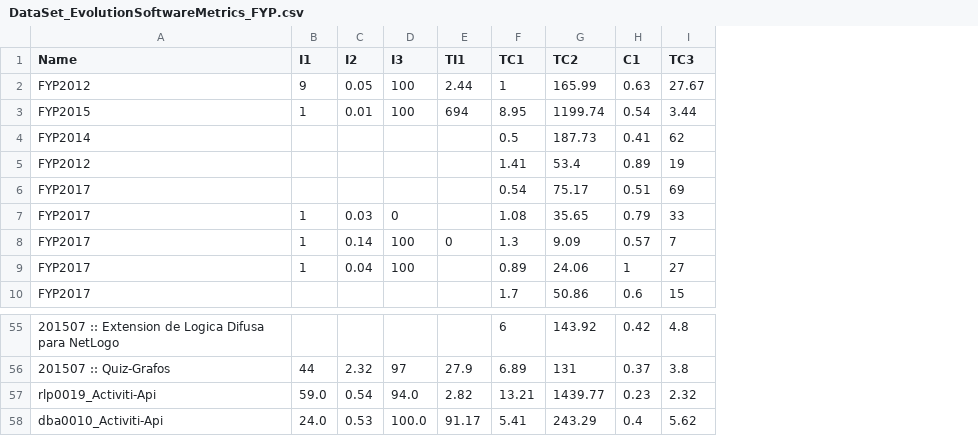
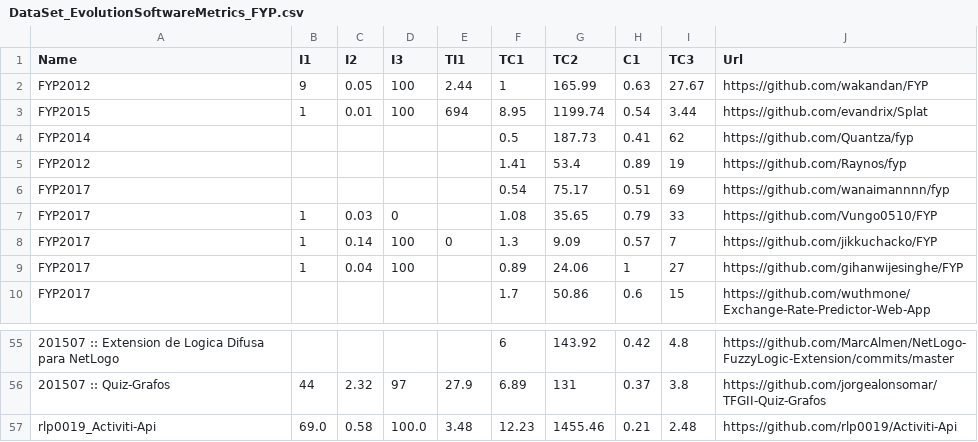
Before and after one commit to rlp0019/Activiti-Api, a CSV file: rsc/datoscsv/DataSet_EvolutionSoftwareMetrics_FYP.csv, drawn as a sheet; only a part is shown, gaps mark what is left out; removed rows and columns are numbered as before the commit, all else as after; the diff names each change by its address in the sheet, - before the commit and + after, or states it on an @@ line.

```diff
--- a/rsc/datoscsv/DataSet_EvolutionSoftwareMetrics_FYP.csv
+++ b/rsc/datoscsv/DataSet_EvolutionSoftwareMetrics_FYP.csv
+column J (Url), rows 2-10: https://github.com/wakandan/FYP | https://github.com/evandrix/Splat | https://github.com/Quantza/fyp | https://github.com/Raynos/fyp | https://github.com/wanaimannnn/fyp | https://github.com/Vungo0510/FYP | https://github.com/jikkuchacko/FYP | https://github.com/gihanwijesinghe/FYP | https://github.com/wuthmone/Exchange-Rate-Predictor-Web-App; rows 55-56: https://github.com/MarcAlmen/NetLogo-FuzzyLogic-Extension/commits/master | https://github.com/jorgealonsomar/TFGII-Quiz-Grafos
-row 57: rlp0019_Activiti-Api | 59.0 | 0.54 | 94.0 | 2.82 | 13.21 | 1439.77 | 0.23 | 2.32
-row 58: dba0010_Activiti-Api | 24.0 | 0.53 | 100.0 | 91.17 | 5.41 | 243.29 | 0.4 | 5.62
+row 57: rlp0019_Activiti-Api | 69.0 | 0.58 | 100.0 | 3.48 | 12.23 | 1455.46 | 0.21 | 2.48 | https://github.com/rlp0019/Activiti-Api
```
Also changed, not shown: rsc/datoscsv/PruebaCuartiles.csv, rsc/datoscsv/PruebaGuardar.csv, 6 other files.
